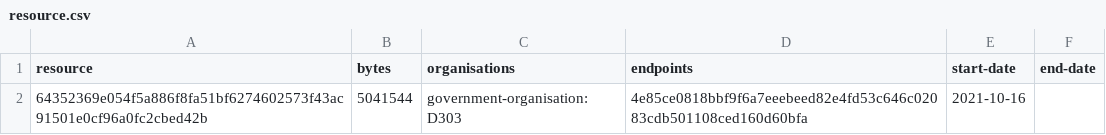
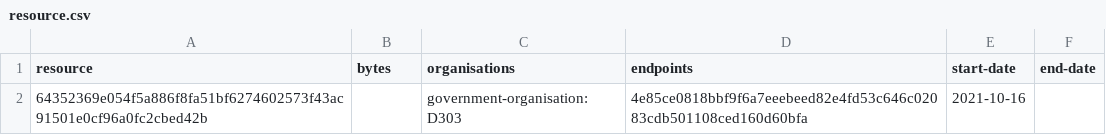
Before and after one commit to digital-land/national-park-boundary-collection, a CSV file: collection/resource.csv, drawn as a sheet.

Commit message:
Collection 2021-10-17

```diff
--- a/collection/resource.csv
+++ b/collection/resource.csv
@@ -1,2 +1,2 @@
 resource,bytes,organisations,endpoints,start-date,end-date
-64352369e054f5a886f8fa51bf6274602573f43ac91501e0cf96a0fc2cbed42b,5041544,government-organisation:D303,4e85ce0818bbf9f6a7eeebeed82e4fd53c646c02083cdb501108ced160d60bfa,2021-10-16,
+64352369e054f5a886f8fa51bf6274602573f43ac91501e0cf96a0fc2cbed42b,,government-organisation:D303,4e85ce0818bbf9f6a7eeebeed82e4fd53c646c02083cdb501108ced160d60bfa,2021-10-16,
```
